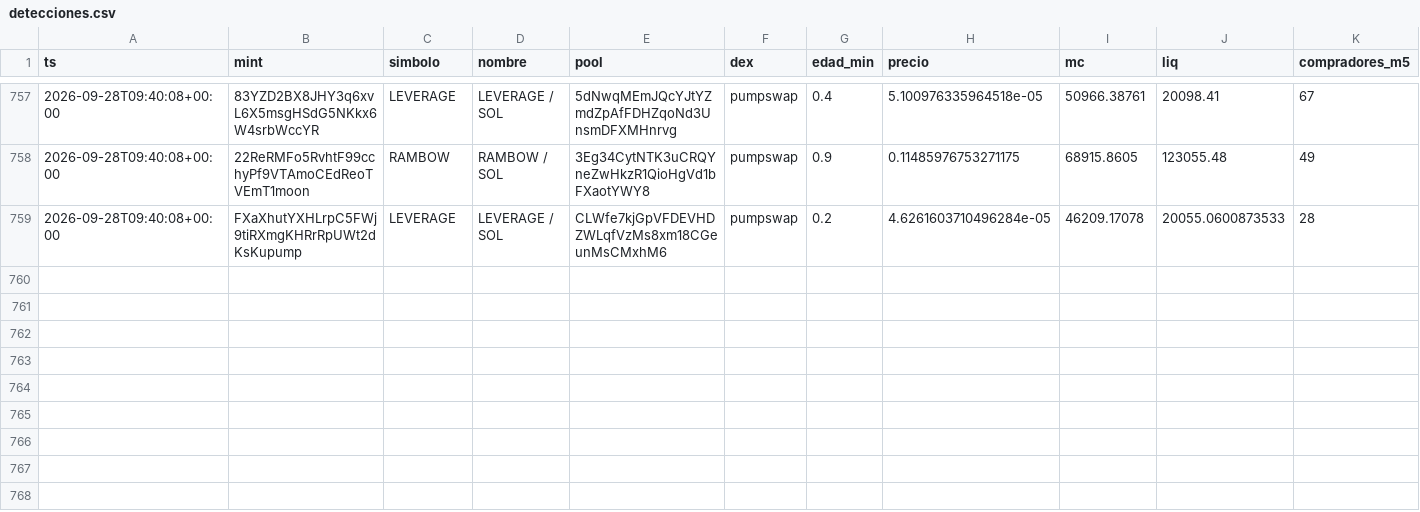
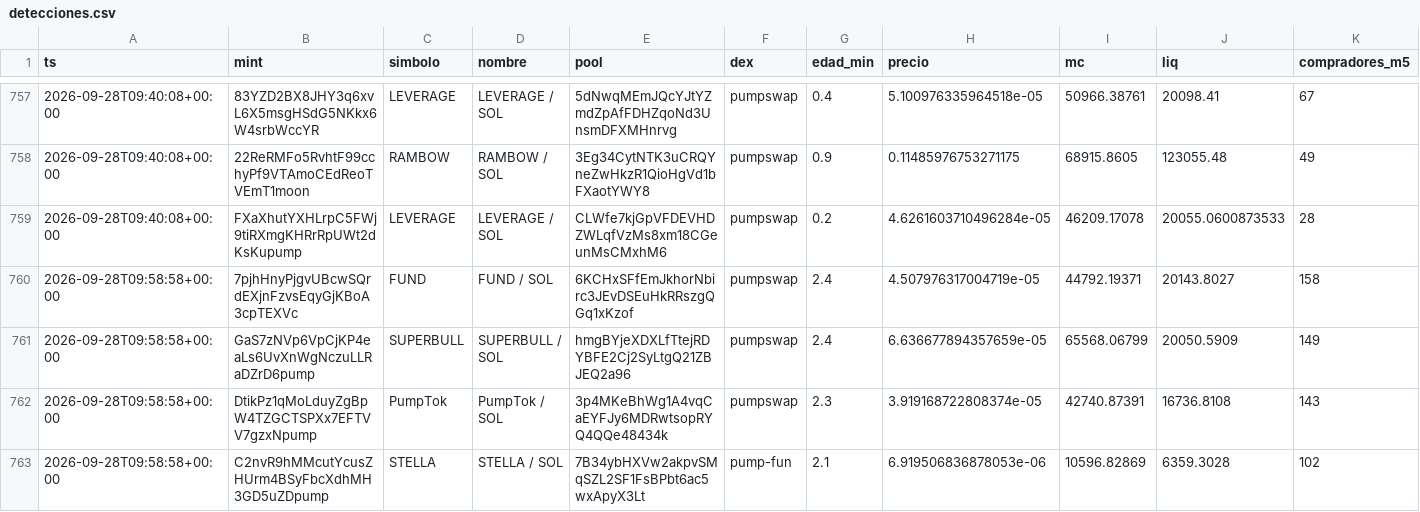
Before and after one commit to eriphelo15/An-lisis-cuantitativo, a CSV file: detecciones.csv, drawn as a sheet; only a part is shown, gaps mark what is left out; rows hold the shown columns only; the diff names each change by its address in the sheet, - before the commit and + after, or states it on an @@ line.

```diff
--- a/detecciones.csv
+++ b/detecciones.csv
+row 760: 2026-09-28T09:58:58+00:00 | 7pjhHnyPjgvUBcwSQrdEXjnFzvsEqyGjKBoA3cpTEXVc | FUND | FUND / SOL | 6KCHxSFfEmJkhorNbirc3JEvDSEuHkRRszgQGq1xKzof | pumpswap | 2.4 | 4.507976317004719e-05 | 44792.19371 | 20143.8027 | 158
+row 761: 2026-09-28T09:58:58+00:00 | GaS7zNVp6VpCjKP4eaLs6UvXnWgNczuLLRaDZrD6pump | SUPERBULL | SUPERBULL / SOL | hmgBYjeXDXLfTtejRDYBFE2Cj2SyLtgQ21ZBJEQ2a96 | pumpswap | 2.4 | 6.636677894357659e-05 | 65568.06799 | 20050.5909 | 149
+row 762: 2026-09-28T09:58:58+00:00 | DtikPz1qMoLduyZgBpW4TZGCTSPXx7EFTVV7gzxNpump | PumpTok | PumpTok / SOL | 3p4MKeBhWg1A4vqCaEYFJy6MDRwtsopRYQ4QQe48434k | pumpswap | 2.3 | 3.919168722808374e-05 | 42740.87391 | 16736.8108 | 143
+row 763: 2026-09-28T09:58:58+00:00 | C2nvR9hMMcutYcusZHUrm4BSyFbcXdhMH3GD5uZDpump | STELLA | STELLA / SOL | 7B34ybHXVw2akpvSMqSZL2SF1FsBPbt6ac5wxApyX3Lt | pump-fun | 2.1 | 6.919506836878053e-06 | 10596.82869 | 6359.3028 | 102
```
Also changed, not shown: alertas.csv, seguimiento.csv, 2 other files.
